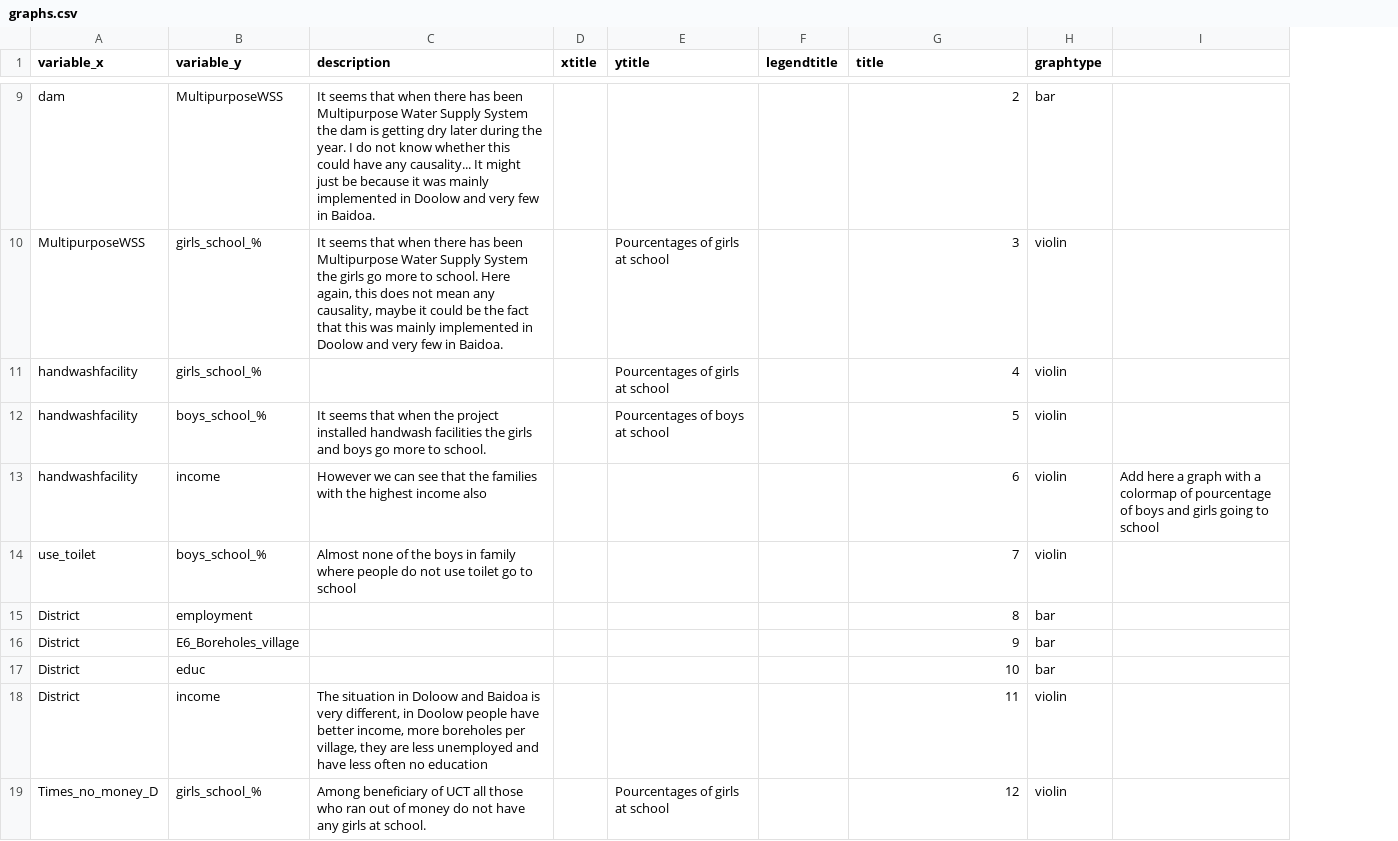
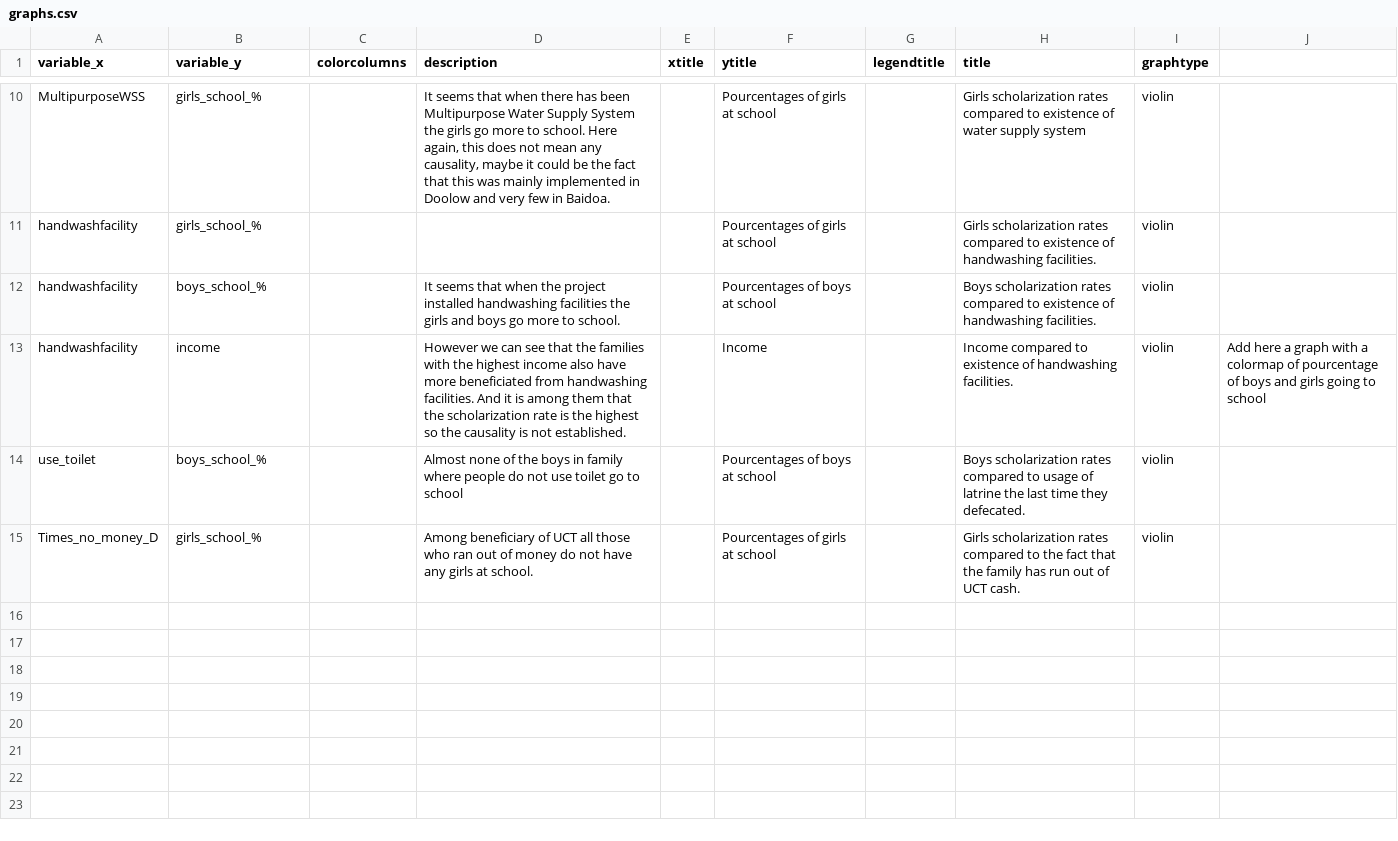
Before and after one commit to SamuelAxiom/AVSI-COOPI, a CSV file: graphs.csv, drawn as a sheet; only a part is shown, gaps mark what is left out; removed rows and columns are numbered as before the commit, all else as after; the diff covers the shown part only; the diff names each change by its address in the sheet, - before the commit and + after, or states it on an @@ line.

```diff
--- a/graphs.csv
+++ b/graphs.csv
+column C (colorcolumns), empty
-row 9: dam | MultipurposeWSS | It seems that when there has been Multipurpose Water Supply System the dam is getting dry later during the year. I do not know whether this could have any causality... It might just be because it was mainly implemented in Doolow and very few in Baidoa. |  |  |  | 2 | bar
-H10 (title): 3
+H10 (title): Girls scholarization rates compared to existence of water supply system
-H11 (title): 4
+H11 (title): Girls scholarization rates compared to existence of handwashing facilities.
-D12 (description): …project installed handwash facilities the…
+D12 (description): …project installed handwashing facilities the…
-H12 (title): 5
+H12 (title): Boys scholarization rates compared to existence of handwashing facilities.
-D13 (description): …income also
+D13 (description): …income also have more beneficiated from handwashing facilities. And it is among them that the scholarization rate is the highest so the causality is not established.
-F13 (ytitle): (empty)
+F13 (ytitle): Income
-H13 (title): 6
+H13 (title): Income compared to existence of handwashing facilities.
-F14 (ytitle): (empty)
+F14 (ytitle): Pourcentages of boys at school
-H14 (title): 7
+H14 (title): Boys scholarization rates compared to usage of latrine the last time they defecated.
-row 15: District | employment |  |  |  |  | 8 | bar
-row 16: District | E6_Boreholes_village |  |  |  |  | 9 | bar
-row 17: District | educ |  |  |  |  | 10 | bar
-row 18: District | income | The situation in Doloow and Baidoa is very different, in Doolow people have better income, more boreholes per village, they are less unemployed and have less often no education |  |  |  | 11 | violin
-H15 (title): 12
+H15 (title): Girls scholarization rates compared to the fact that the family has run out of UCT cash.
```
Also changed, not shown: 3 added rows, 2 removed rows and 5 edited cells elsewhere in this file, codes.csv, questions.csv, 1 other file.
